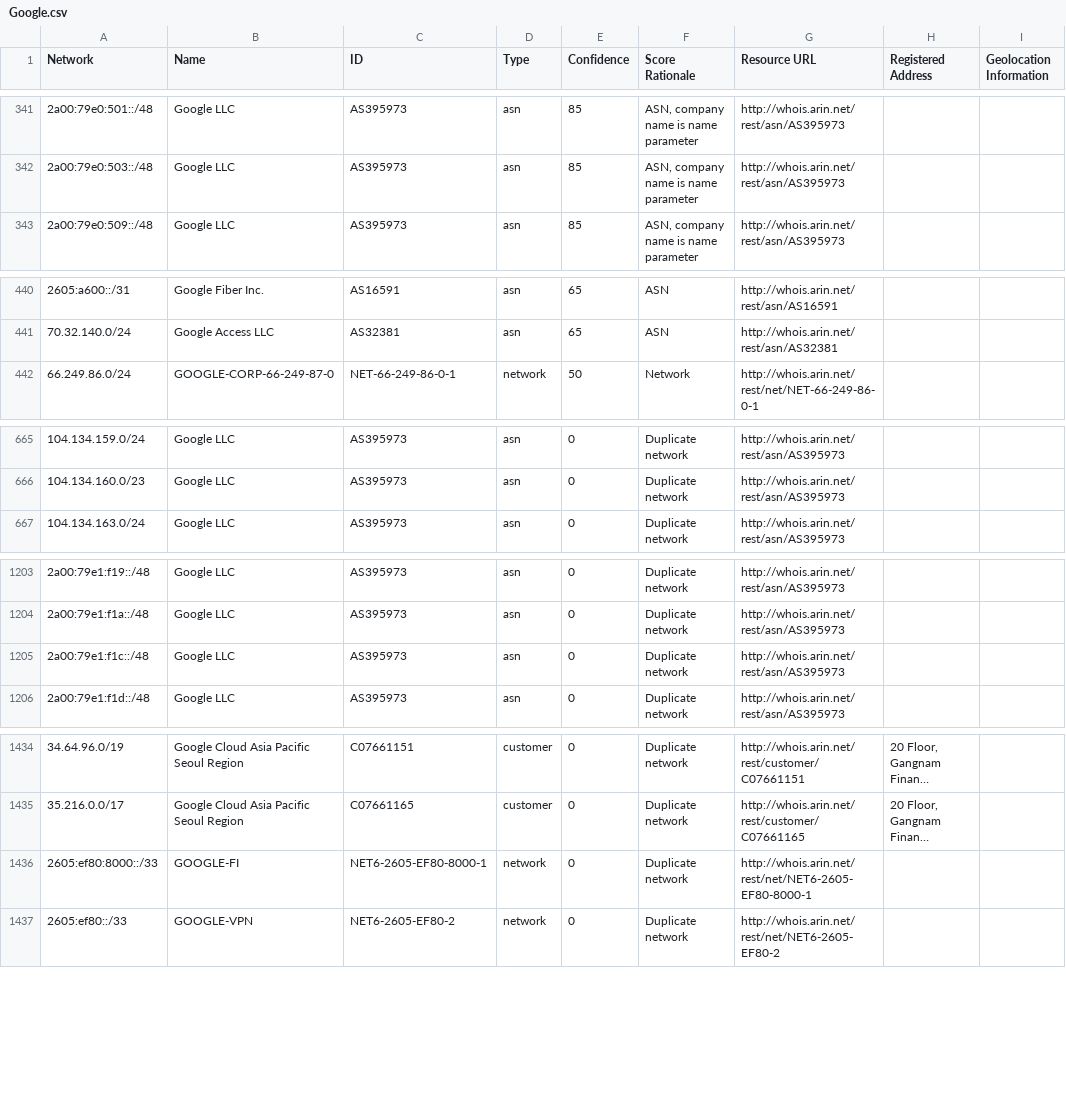
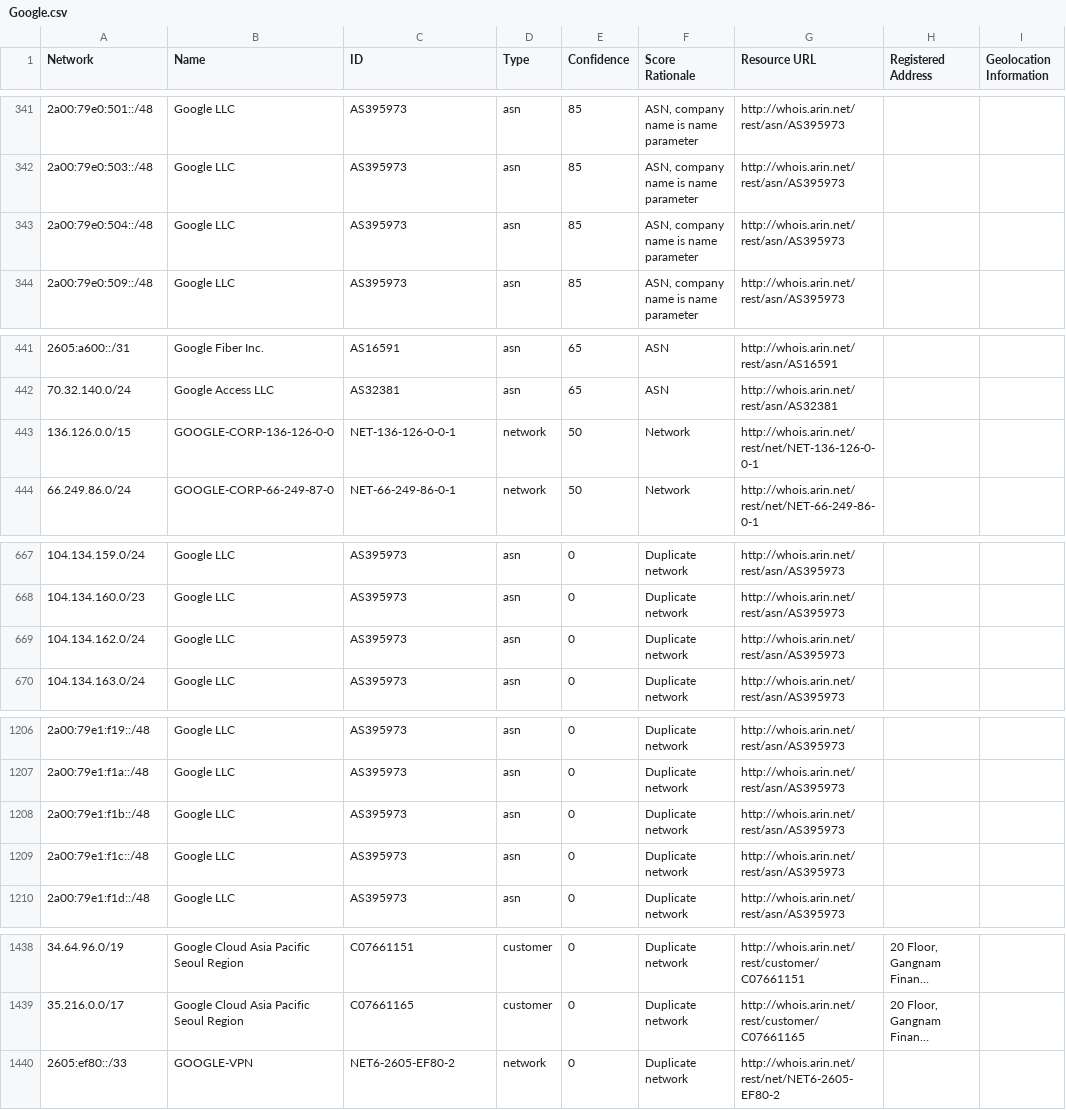
Before and after one commit to venkataramanab/NetblockTool, a CSV file: data/Google.csv, drawn as a sheet; only a part is shown, gaps mark what is left out; long unchanged cells end in …; removed rows and columns are numbered as before the commit, all else as after; the diff names each change by its address in the sheet, - before the commit and + after, or states it on an @@ line.

```diff
--- a/data/Google.csv
+++ b/data/Google.csv
+row 343: 2a00:79e0:504::/48 | Google LLC | AS395973 | asn | 85 | ASN, company name is name parameter | http://whois.arin.net/rest/asn/AS395973
+row 443: 136.126.0.0/15 | GOOGLE-CORP-136-126-0-0 | NET-136-126-0-0-1 | network | 50 | Network | http://whois.arin.net/rest/net/NET-136-126-0-0-1
+row 669: 104.134.162.0/24 | Google LLC | AS395973 | asn | 0 | Duplicate network | http://whois.arin.net/rest/asn/AS395973
+row 1208: 2a00:79e1:f1b::/48 | Google LLC | AS395973 | asn | 0 | Duplicate network | http://whois.arin.net/rest/asn/AS395973
-row 1436: 2605:ef80:8000::/33 | GOOGLE-FI | NET6-2605-EF80-8000-1 | network | 0 | Duplicate network | http://whois.arin.net/rest/net/NET6-2605-EF80-8000-1
```
Also changed, not shown: data/Facebook.csv.
